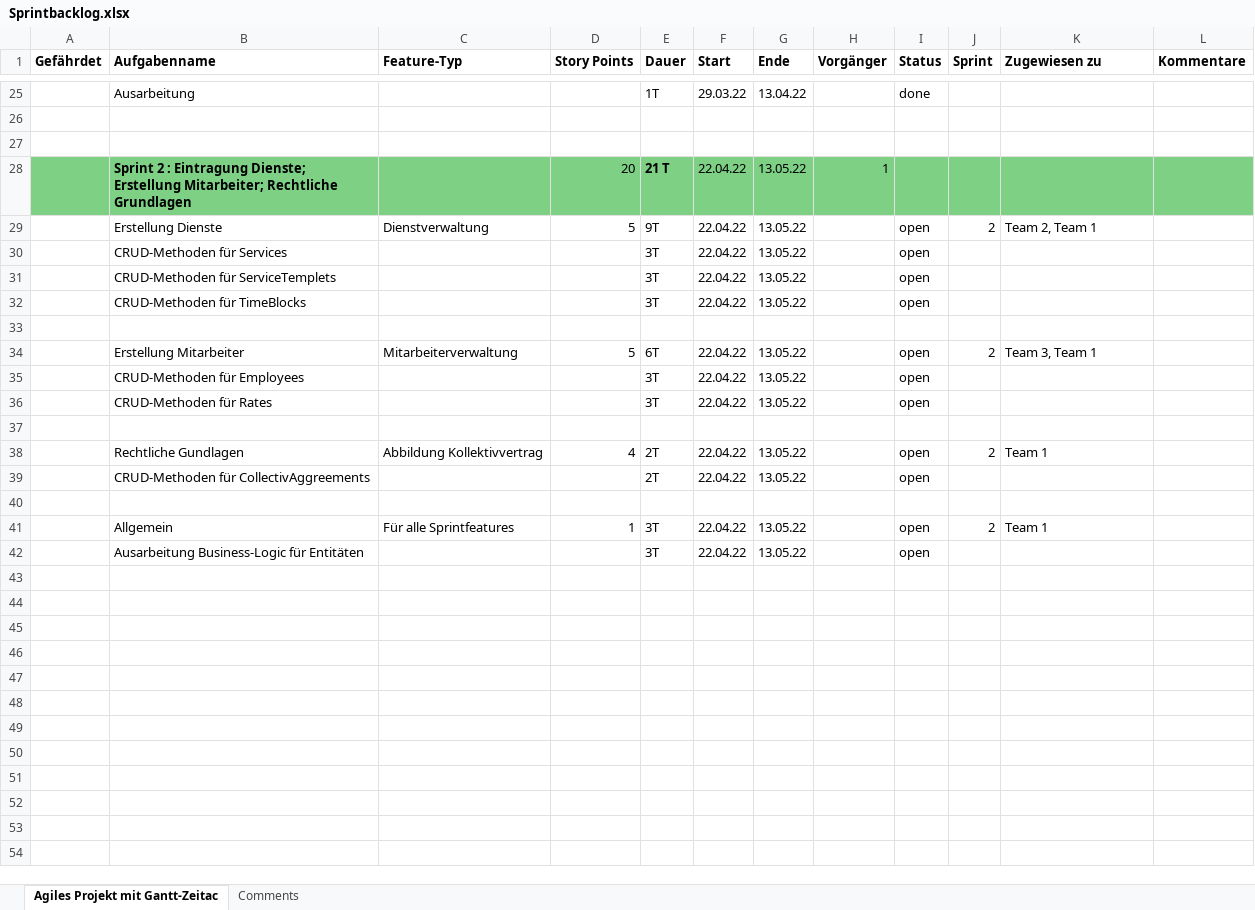
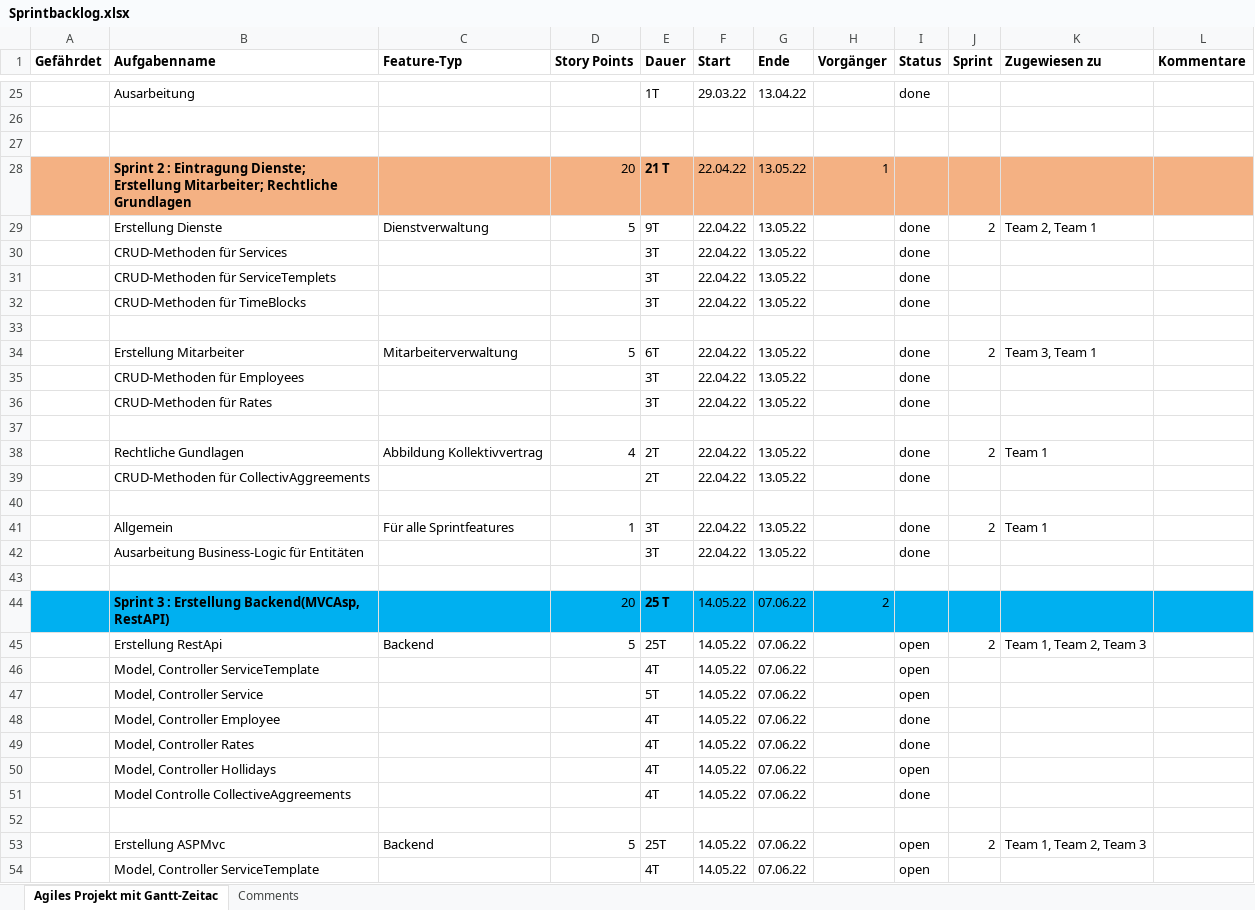
Before and after one commit to Team-6-SYP/ProjektSyp2021-22, an Excel workbook: Sprintbacklog.xlsx, sheet Agiles Projekt mit Gantt-Zeitac, drawn as a sheet; only a part is shown, gaps mark what is left out; values as stored, in another font and other column widths than the file's, no borders; the diff covers the shown part only; the diff names each change by its address in the sheet, - before the commit and + after, or states it on an @@ line.

Commit message:
Update Sprintbacklog.xlsx
Added new sprint

```diff
--- a/Sprintbacklog.xlsx (sheet Agiles Projekt mit Gantt-Zeitac)
+++ b/Sprintbacklog.xlsx (sheet Agiles Projekt mit Gantt-Zeitac)
-A28:L28 fill: #7ED085
+A28:L28 fill: #F4B183
-I29:I32 (Status): open
+I29:I32 (Status): done
-I34:I36 (Status): open
+I34:I36 (Status): done
-I38:I39 (Status): open
+I38:I39 (Status): done
-I41:I42 (Status): open
+I41:I42 (Status): done
+row 44:  | Sprint 3 : Erstellung Backend(MVCAsp, RestAPI) |  | 20 | 25 T | 14.05.22 | 07.06.22 | 2
+row 45:  | Erstellung RestApi | Backend | 5 | 25T | 14.05.22 | 07.06.22 |  | open | 2 | Team 1, Team 2, Team 3
+row 46:  | Model, Controller ServiceTemplate |  |  | 4T | 14.05.22 | 07.06.22 |  | open
+row 47:  | Model, Controller Service |  |  | 5T | 14.05.22 | 07.06.22 |  | open
+row 48:  | Model, Controller Employee |  |  | 4T | 14.05.22 | 07.06.22 |  | done
+row 49:  | Model, Controller Rates |  |  | 4T | 14.05.22 | 07.06.22 |  | done
+row 50:  | Model, Controller Hollidays |  |  | 4T | 14.05.22 | 07.06.22 |  | open
+row 51:  | Model Controlle CollectiveAggreements |  |  | 4T | 14.05.22 | 07.06.22 |  | done
+row 53:  | Erstellung ASPMvc | Backend | 5 | 25T | 14.05.22 | 07.06.22 |  | open | 2 | Team 1, Team 2, Team 3
+row 54:  | Model, Controller ServiceTemplate |  |  | 4T | 14.05.22 | 07.06.22 |  | open
```
Also changed, not shown: 5 added rows and 1 edited cell elsewhere in this sheet, hidden cells.
